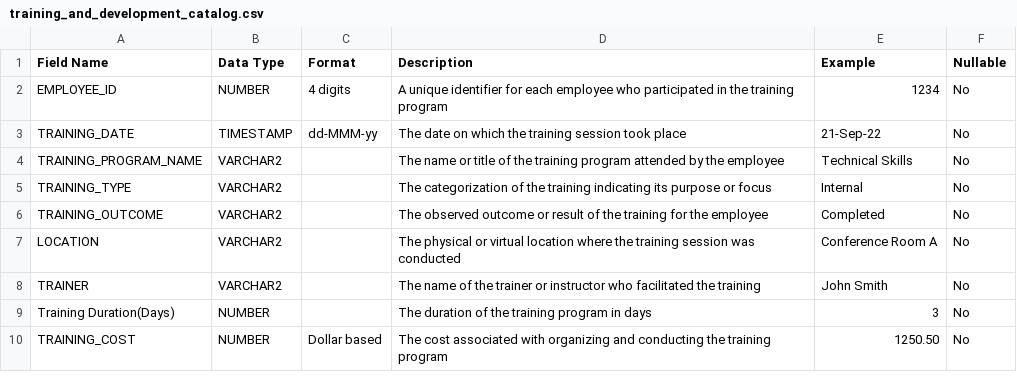
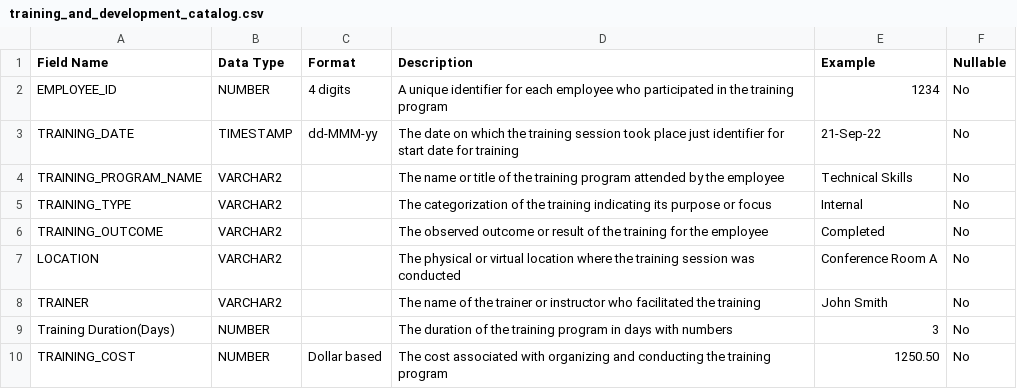
Before and after one commit to ahmetkaymet/kaymet_txt_to_sql_ahmet, a CSV file: DATA CATALOGS/training_and_development_catalog.csv, drawn as a sheet.

```diff
--- a/DATA CATALOGS/training_and_development_catalog.csv
+++ b/DATA CATALOGS/training_and_development_catalog.csv
@@ -2,3 +2,3 @@ Field Name;Data Type;Format;Description;Example;Nullable
 EMPLOYEE_ID;NUMBER;4 digits;A unique identifier for each employee who participated in the training program;1234;No
-TRAINING_DATE;TIMESTAMP;dd-MMM-yy;The date on which the training session took place;21-Sep-22;No
+TRAINING_DATE;TIMESTAMP;dd-MMM-yy;The date on which the training session took place just identifier for start date for training;21-Sep-22;No
 TRAINING_PROGRAM_NAME;VARCHAR2;;The name or title of the training program attended by the employee;Technical Skills;No
@@ -8,3 +8,3 @@ LOCATION;VARCHAR2;;The physical or virtual location where the training session w
 TRAINER;VARCHAR2;;The name of the trainer or instructor who facilitated the training;John Smith;No
-Training Duration(Days);NUMBER;;The duration of the training program in days;3;No
+Training Duration(Days);NUMBER;;The duration of the training program in days with numbers;3;No
 TRAINING_COST;NUMBER;Dollar based;The cost associated with organizing and conducting the training program;1250.50;No
```
Also changed, not shown: 6 other files.
